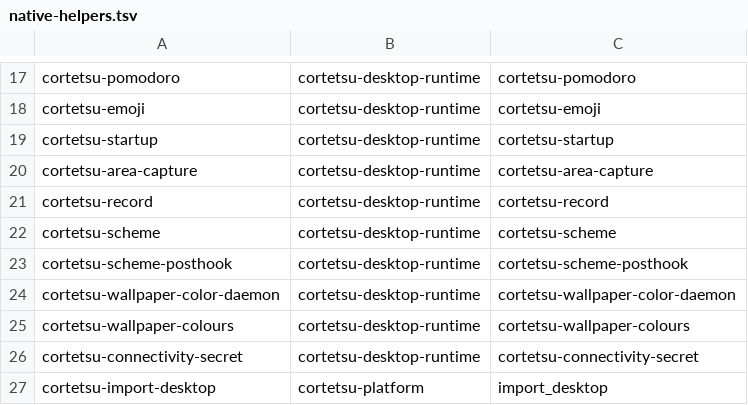
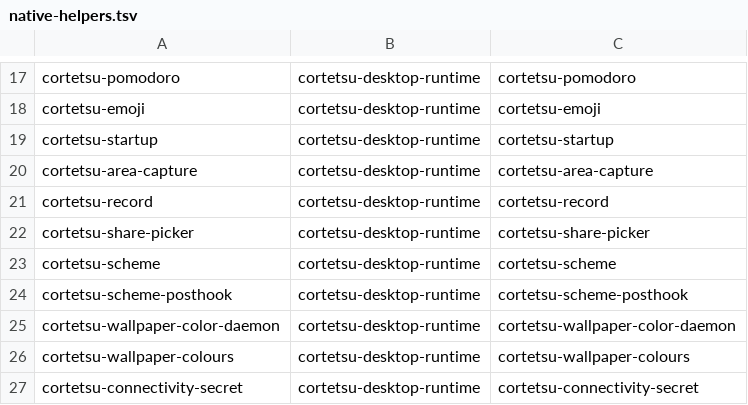
Before and after one commit to DilanRC/Cortetsu, a TSV file: cortetsu/native-helpers.tsv, drawn as a sheet; only a part is shown, gaps mark what is left out; the shorter side is filled out with more unchanged rows.

```diff
--- a/cortetsu/native-helpers.tsv
+++ b/cortetsu/native-helpers.tsv
@@ -21,2 +21,3 @@ cortetsu-area-capture	cortetsu-desktop-runtime	cortetsu-area-capture
 cortetsu-record	cortetsu-desktop-runtime	cortetsu-record
+cortetsu-share-picker	cortetsu-desktop-runtime	cortetsu-share-picker
 cortetsu-scheme	cortetsu-desktop-runtime	cortetsu-scheme
```
Also changed, not shown: 17 other files.
